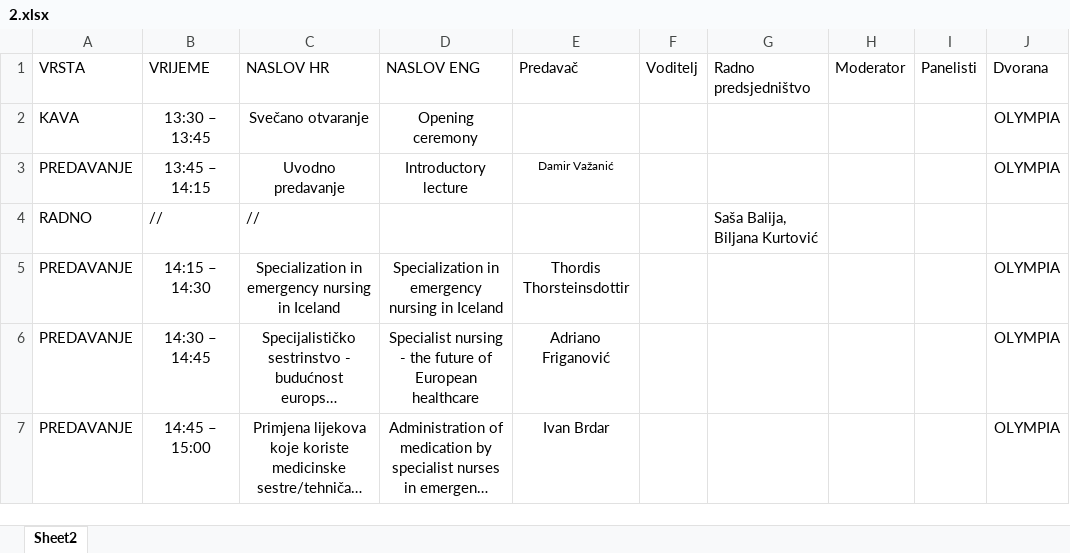
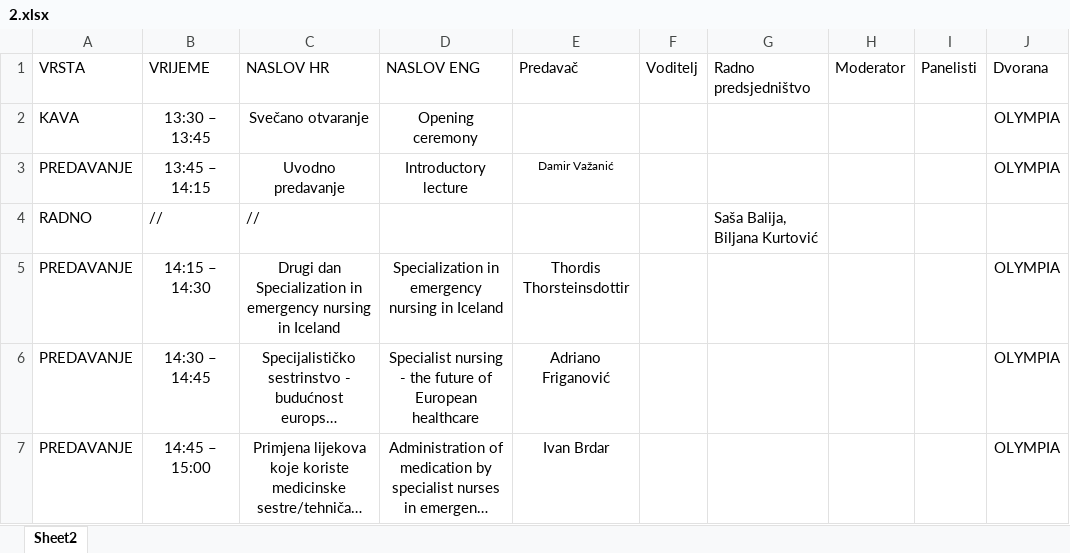
Before and after one commit to app-bonic/HSDHM, an Excel workbook: raspored/2.xlsx, sheet Sheet2, drawn as a sheet; only a part is shown; long unchanged cells end in …; values as stored, in another font and other column widths than the file's, no borders; the diff names each change by its address in the sheet, - before the commit and + after, or states it on an @@ line.

```diff
--- a/raspored/2.xlsx (sheet Sheet2)
+++ b/raspored/2.xlsx (sheet Sheet2)
-C5 (NASLOV HR): Specialization in…
+C5 (NASLOV HR): Drugi dan Specialization in…
```
Also changed, not shown: raspored/1.xlsx, raspored/3.xlsx, 2 other files.
